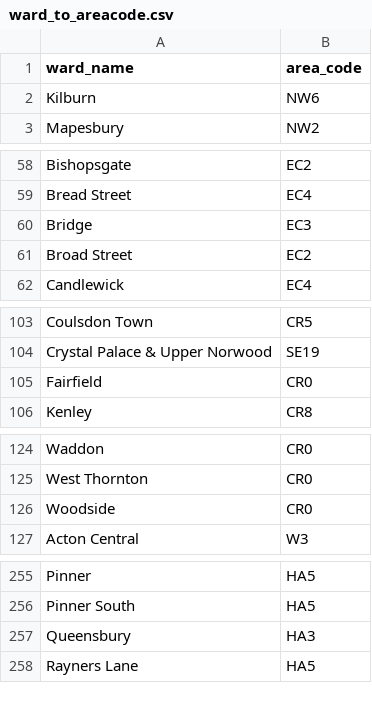
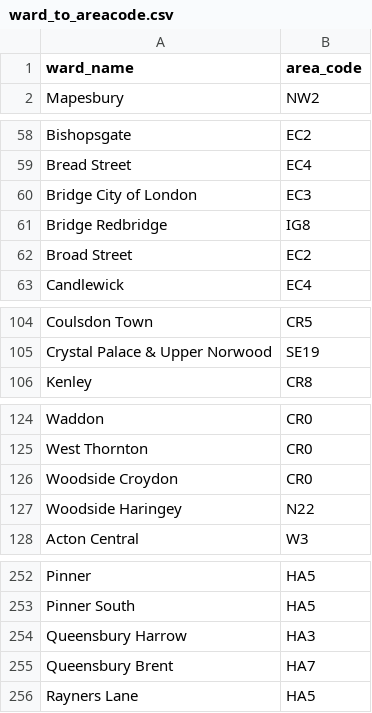
Before and after one commit to orynamg/final_year_project, a CSV file: api/data/ward_to_areacode.csv, drawn as a sheet; only a part is shown, gaps mark what is left out; the diff covers the shown part only.

```diff
--- a/api/data/ward_to_areacode.csv
+++ b/api/data/ward_to_areacode.csv
@@ -1,3 +1,2 @@
 ward_name, area_code
-Kilburn,NW6
 Mapesbury,NW2
@@ -59,3 +59,4 @@ Bishopsgate,EC2
 Bread Street,EC4
-Bridge,EC3
+Bridge City of London,EC3
+Bridge Redbridge,IG8
 Broad Street,EC2
@@ -104,3 +105,2 @@ Coulsdon Town,CR5
 Crystal Palace & Upper Norwood,SE19
-Fairfield,CR0
 Kenley,CR8
@@ -125,3 +125,4 @@ Waddon,CR0
 West Thornton,CR0
-Woodside,CR0
+Woodside Croydon,CR0
+Woodside Haringey,N22
 Acton Central,W3
@@ -256,3 +253,4 @@ Pinner,HA5
 Pinner South,HA5
-Queensbury,HA3
+Queensbury Harrow,HA3
+Queensbury Brent,HA7
 Rayners Lane,HA5
```
Also changed, not shown: 28 added rows, 15 removed rows and 3 edited cells elsewhere in this file, api/data/green_cover2.csv, 4 other files.
